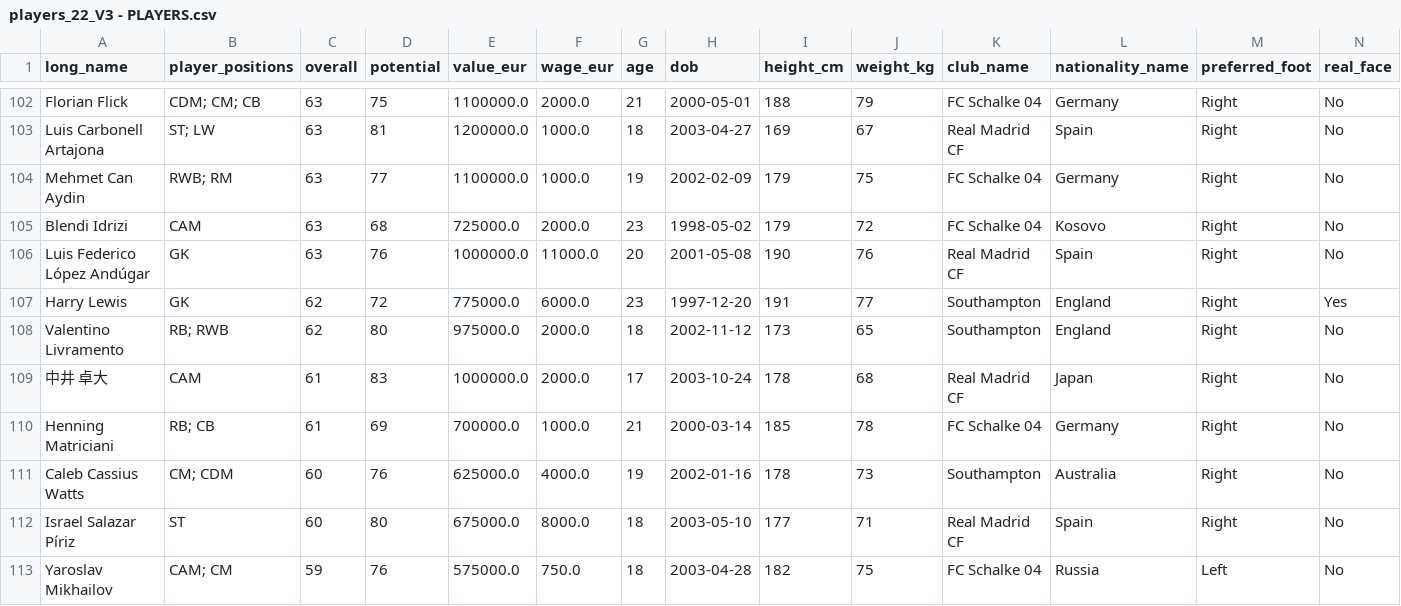
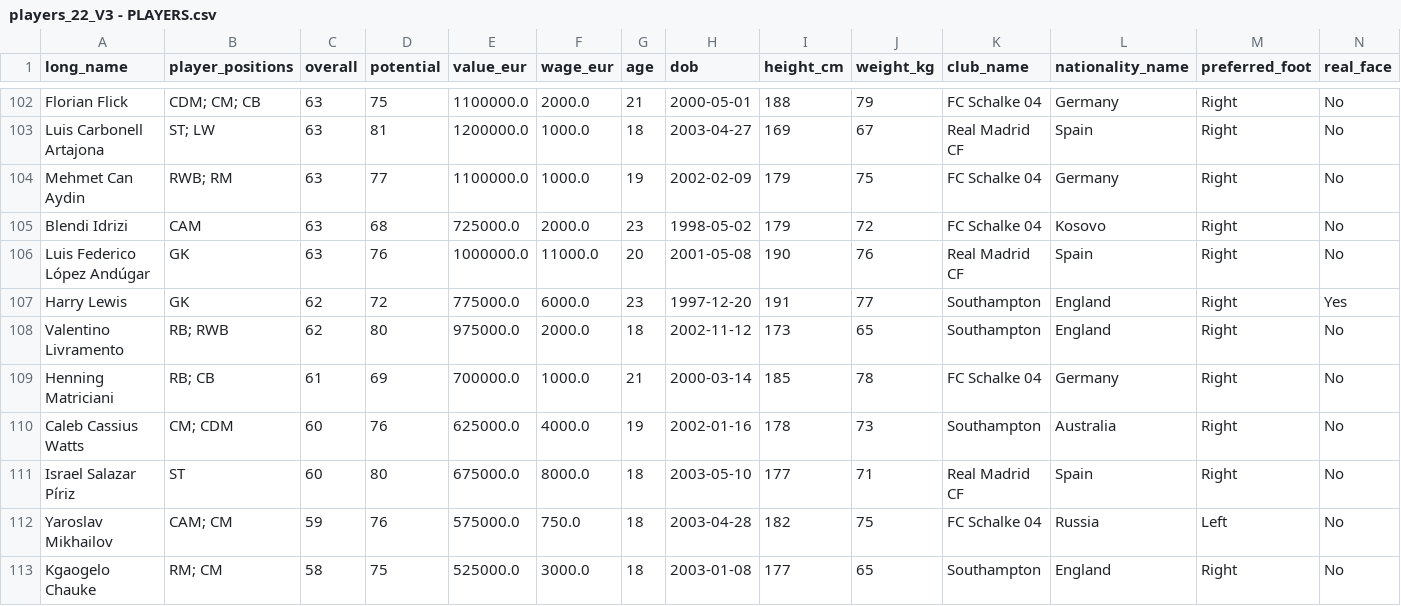
Before and after one commit to FP-22-23/proyecto-java-SamuCoco04, a CSV file: data/players_22_V3 - PLAYERS.csv, drawn as a sheet; only a part is shown, gaps mark what is left out; the shorter side is filled out with more unchanged rows; rows hold the shown columns only; the diff names each change by its address in the sheet, - before the commit and + after, or states it on an @@ line.

```diff
--- a/data/players_22_V3 - PLAYERS.csv
+++ b/data/players_22_V3 - PLAYERS.csv
-row 109: 中井 卓大 | CAM | 61 | 83 | 1000000.0 | 2000.0 | 17 | 2003-10-24 | 178 | 68 | Real Madrid CF | Japan | Right | No
```
Also changed, not shown: 9 other files.
